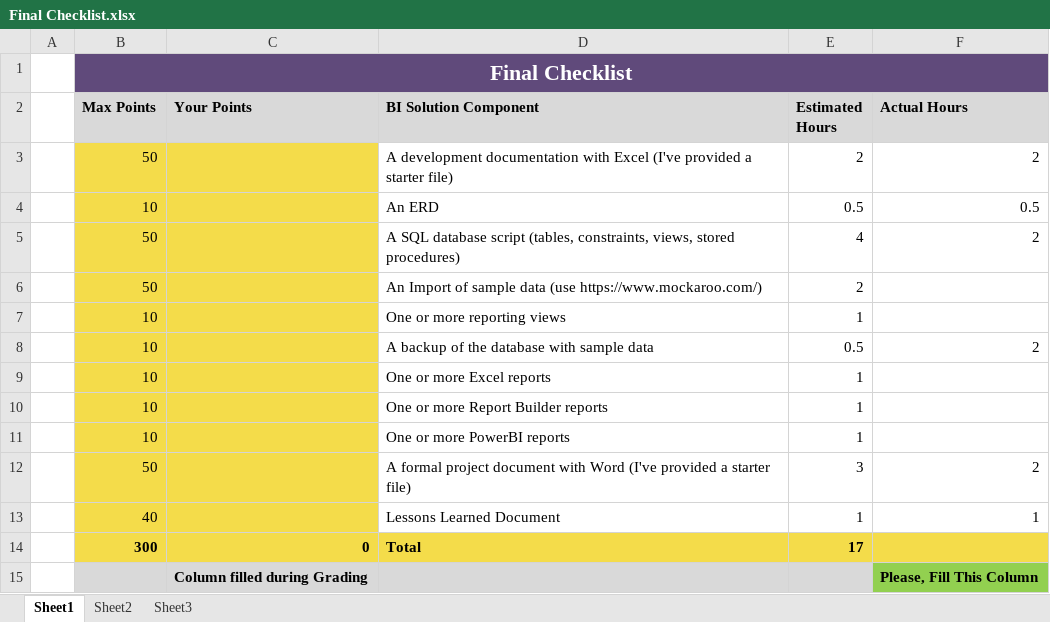
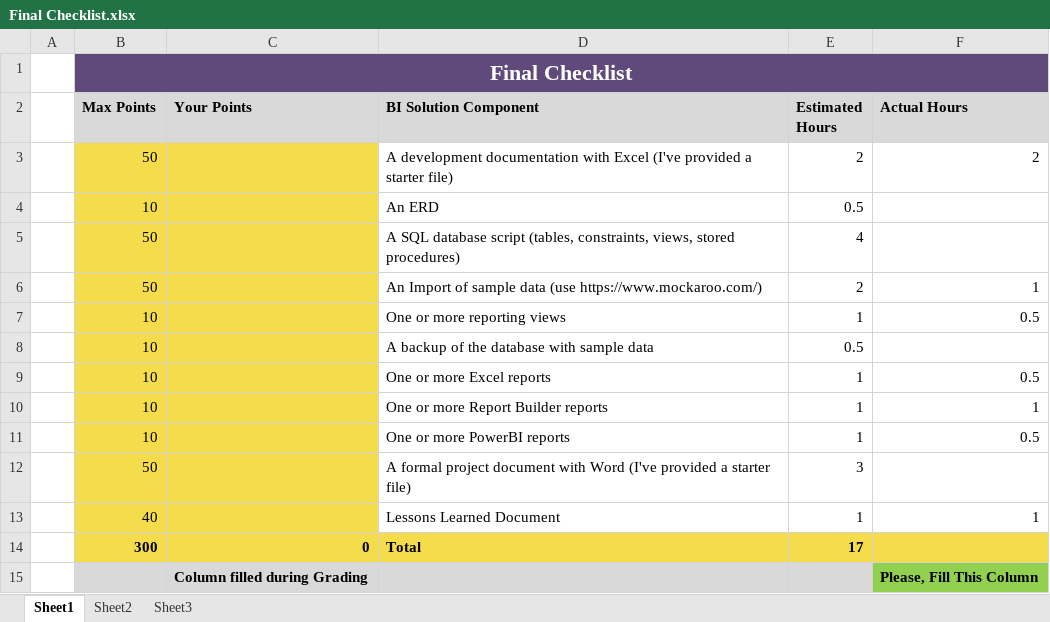
Before and after one commit to bdinh/info340-final-project, an Excel workbook: Final/Final Checklist.xlsx, sheet Sheet1, drawn as a sheet; values as stored, in another font and other column widths than the file's, no borders; the diff names each change by its address in the sheet, - before the commit and + after, or states it on an @@ line.

Commit message:
Updated hours

```diff
--- a/Final/Final Checklist.xlsx (sheet Sheet1)
+++ b/Final/Final Checklist.xlsx (sheet Sheet1)
-F4 (Actual Hours): 0.5
+F4 (Actual Hours): (empty)
-F5 (Actual Hours): 2
+F5 (Actual Hours): (empty)
-F6 (Actual Hours): (empty)
+F6 (Actual Hours): 1
-F7 (Actual Hours): (empty)
+F7 (Actual Hours): 0.5
-F8 (Actual Hours): 2
+F8 (Actual Hours): (empty)
-F9 (Actual Hours): (empty)
+F9 (Actual Hours): 0.5
-F10 (Actual Hours): (empty)
+F10 (Actual Hours): 1
-F11 (Actual Hours): (empty)
+F11 (Actual Hours): 0.5
-F12 (Actual Hours): 2
+F12 (Actual Hours): (empty)
```
Also changed, not shown: 4 other files.
